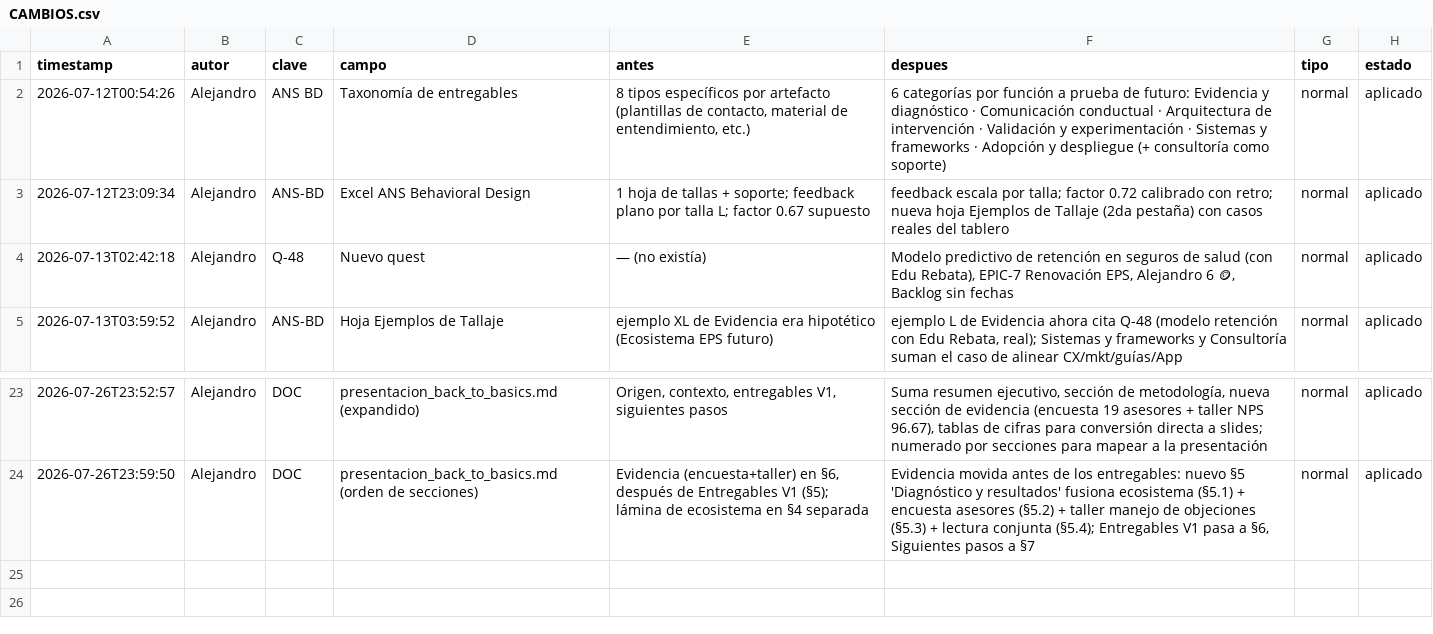
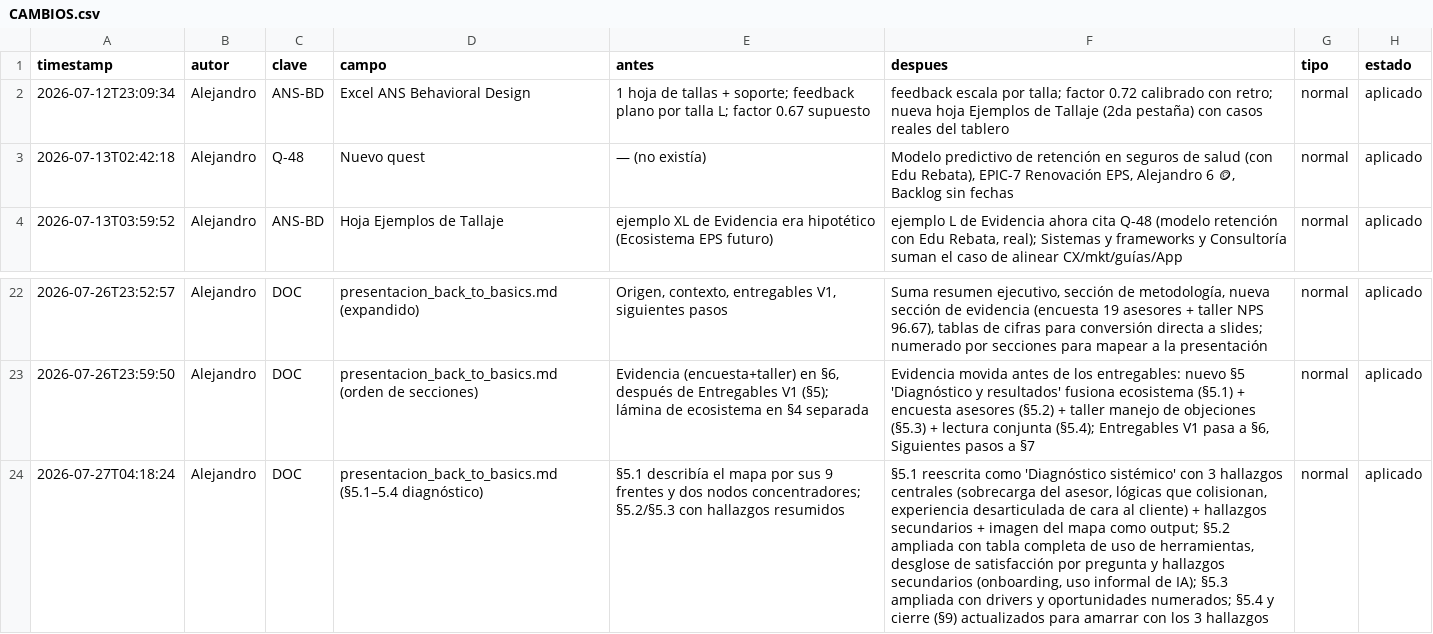
Before and after one commit to Rumipyramid/Machine_Learning, a CSV file: reportes/historial/CAMBIOS.csv, drawn as a sheet; only a part is shown, gaps mark what is left out; removed rows and columns are numbered as before the commit, all else as after; the diff names each change by its address in the sheet, - before the commit and + after, or states it on an @@ line.

```diff
--- a/reportes/historial/CAMBIOS.csv
+++ b/reportes/historial/CAMBIOS.csv
-row 2: 2026-07-12T00:54:26 | Alejandro | ANS BD | Taxonomía de entregables | 8 tipos específicos por artefacto (plantillas de contacto, material de entendimiento, etc.) | 6 categorías por función a prueba de futuro: Evidencia y diagnóstico · Comunicación conductual · Arquitectura de intervención · Validación y experimentación · Sistemas y frameworks · Adopción y despliegue (+ consultoría como soporte) | normal | aplicado
+row 24: 2026-07-27T04:18:24 | Alejandro | DOC | presentacion_back_to_basics.md (§5.1–5.4 diagnóstico) | §5.1 describía el mapa por sus 9 frentes y dos nodos concentradores; §5.2/§5.3 con hallazgos resumidos | §5.1 reescrita como 'Diagnóstico sistémico' con 3 hallazgos centrales (sobrecarga del asesor, lógicas que colisionan, experiencia desarticulada de cara al cliente) + hallazgos secundarios + imagen del mapa como output; §5.2 ampliada con tabla completa de uso de herramientas, desglose de satisfacción por pregunta y hallazgos secundarios (onboarding, uso informal de IA); §5.3 ampliada con drivers y oportunidades numerados; §5.4 y cierre (§9) actualizados para amarrar con los 3 hallazgos | normal | aplicado
```
Also changed, not shown: 2 other files.
